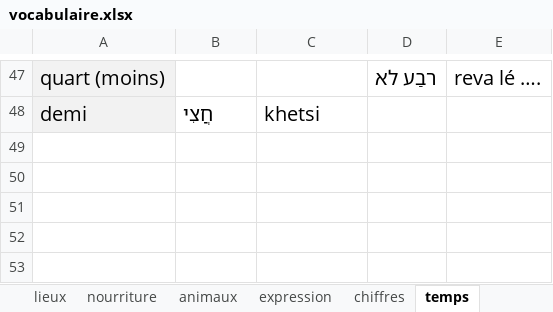
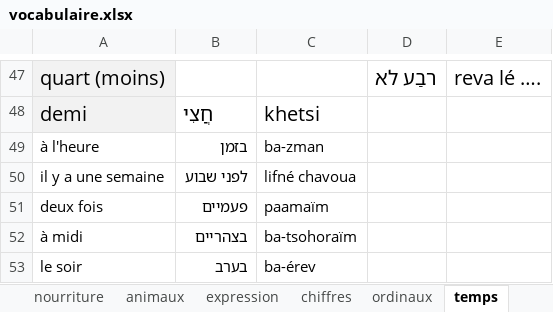
Before and after one commit to MUXOIK/mizoulpan-quiz, an Excel workbook: vocabulaire.xlsx, sheet temps, drawn as a sheet; only a part is shown, gaps mark what is left out; values as stored, in another font and other column widths than the file's, no borders; the diff names each change by its address in the sheet, - before the commit and + after, or states it on an @@ line.

```diff
--- a/vocabulaire.xlsx (sheet temps)
+++ b/vocabulaire.xlsx (sheet temps)
+sheet tab: ordinaux
+row 49: à l'heure | בזמן | ba-zman
+row 50: il y a une semaine | לפני שבוע | lifné chavoua
+row 51: deux fois | פעמיים | paamaïm
+row 52: à midi | בצהריים | ba-tsohoraïm
+row 53: le soir | בערב | ba-érev
```
Also changed, not shown: sheet verbes, sheet lieux, sheet adjectif, sheet nourriture, sheet liaison, sheet vocabulaire, 2 more sheets, other sheet tabs, leçon.xlsx, 19 other files.
